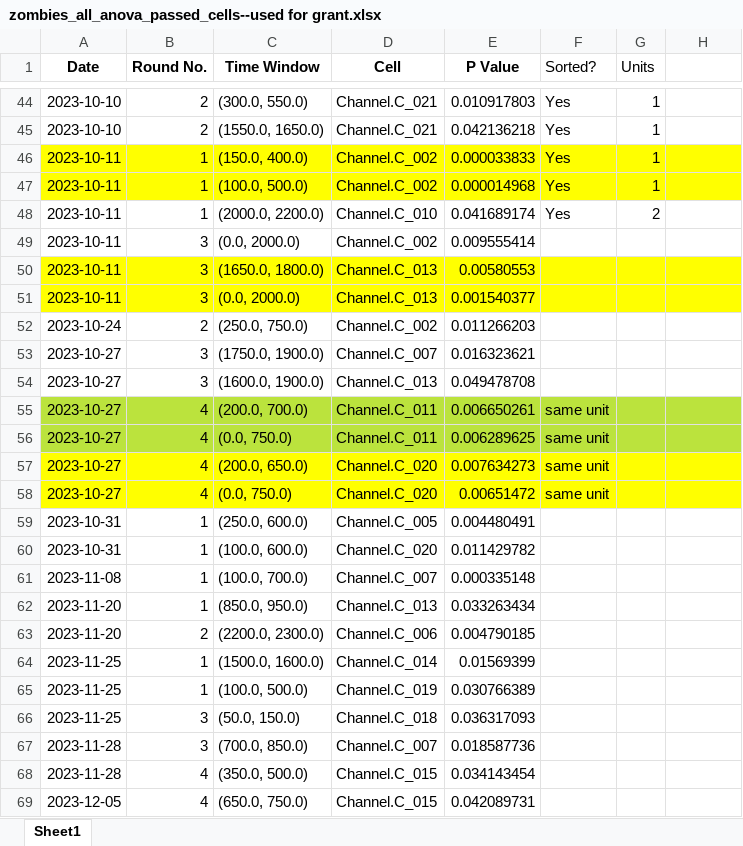
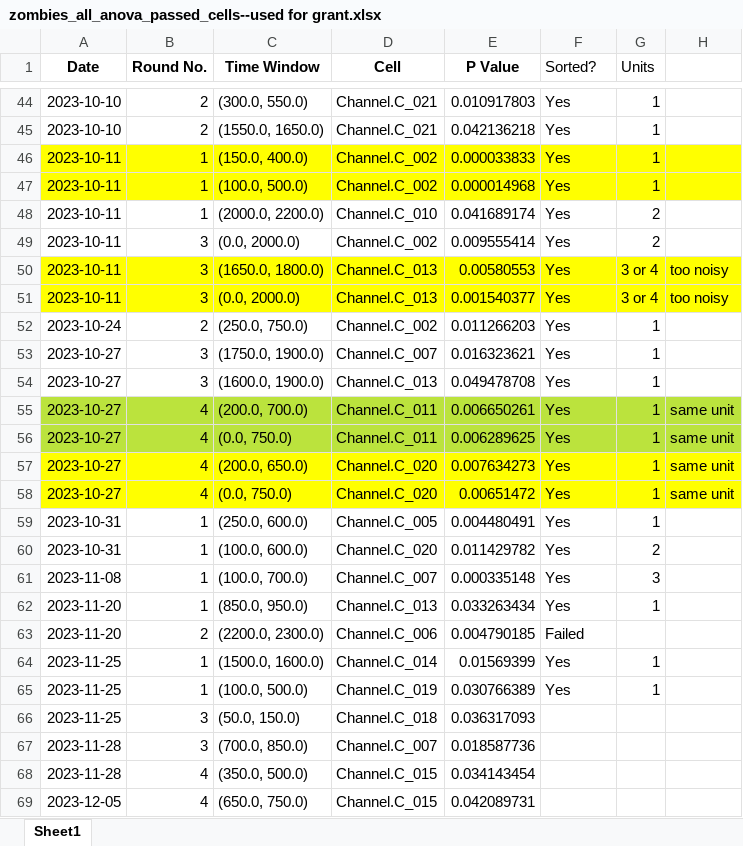
Before and after one commit to EdConnorLab/Julie, an Excel workbook: Cortana/cell_list_investigation/zombies_all_anova_passed_cells--used for grant.xlsx, sheet Sheet1, drawn as a sheet; only a part is shown, gaps mark what is left out; values as stored, in another font and other column widths than the file's, no borders; the diff names each change by its address in the sheet, - before the commit and + after, or states it on an @@ line.

Commit message:
zombies_all_anova_passed_cells--used for grant.xlsx updated more.. (manual sorting logged)

```diff
--- a/Cortana/cell_list_investigation/zombies_all_anova_passed_cells--used for grant.xlsx (sheet Sheet1)
+++ b/Cortana/cell_list_investigation/zombies_all_anova_passed_cells--used for grant.xlsx (sheet Sheet1)
-F49:F54 (Sorted?): (empty)
+F49:F54 (Sorted?): Yes
-G49 (Units): (empty)
+G49 (Units): 2
-G50:G51 (Units): (empty)
+G50:G51 (Units): 3 or 4
-H50:H51: (empty)
+H50:H51: too noisy
-G52:G59 (Units): (empty)
+G52:G59 (Units): 1
-F55:F58 (Sorted?): same unit
+F55:F58 (Sorted?): Yes
-H55:H58: (empty)
+H55:H58: same unit
-F59:F62 (Sorted?): (empty)
+F59:F62 (Sorted?): Yes
-G60 (Units): (empty)
+G60 (Units): 2
-G61 (Units): (empty)
+G61 (Units): 3
-G62 (Units): (empty)
+G62 (Units): 1
-F63 (Sorted?): (empty)
+F63 (Sorted?): Failed
-F64:F65 (Sorted?): (empty)
+F64:F65 (Sorted?): Yes
-G64:G65 (Units): (empty)
+G64:G65 (Units): 1
```
